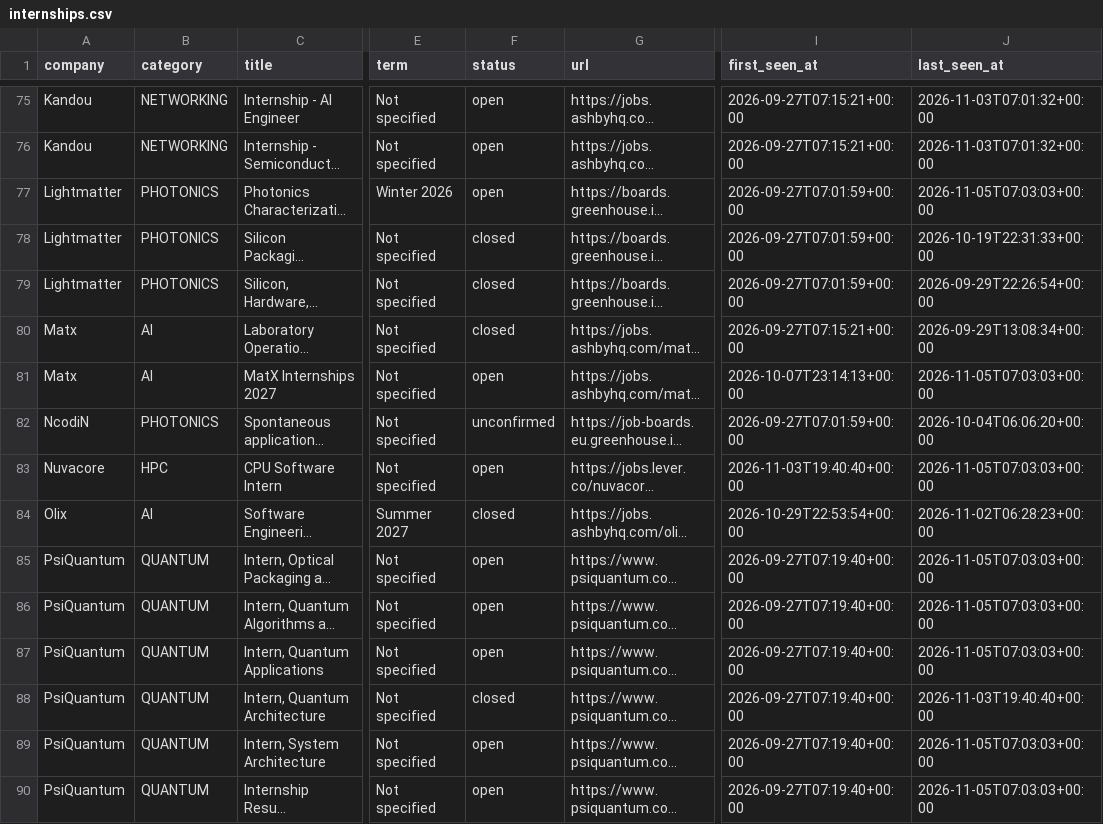
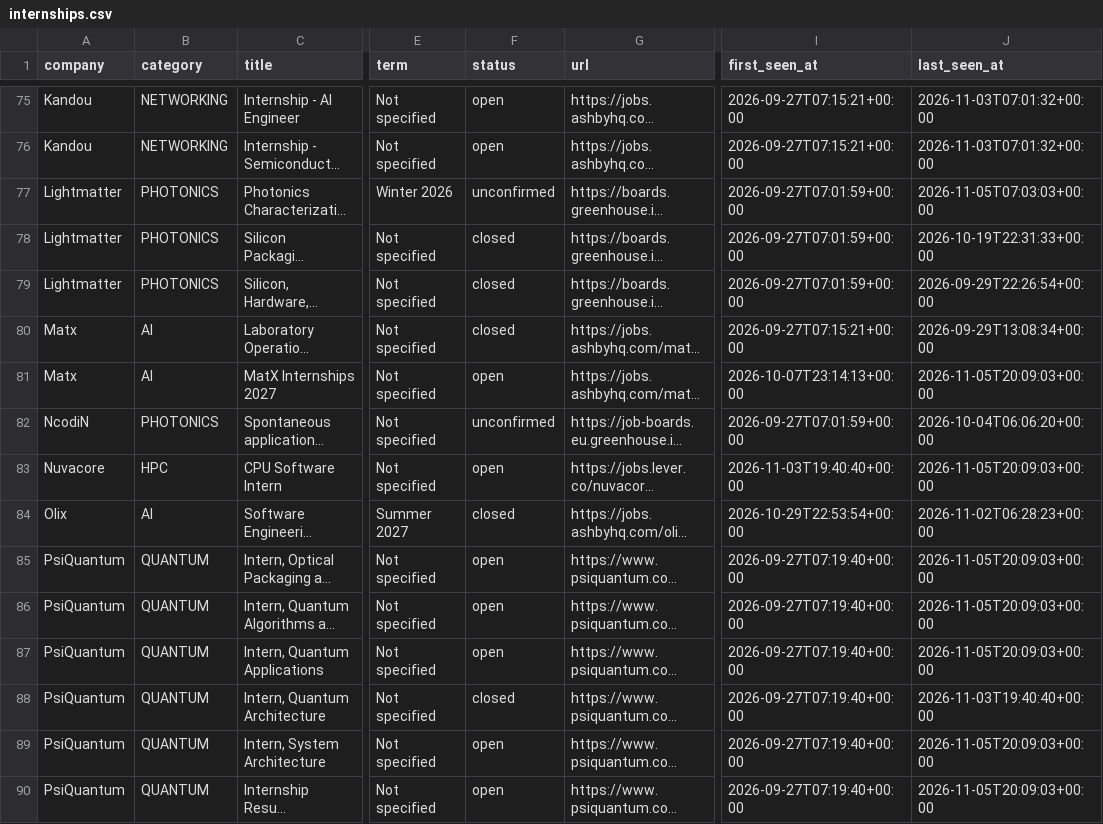
Before and after one commit to sarva12/Semiconductor-Startup-Internships-2027, a CSV file: data/internships.csv, drawn as a sheet; only a part is shown, gaps mark what is left out; long unchanged cells end in …; the diff covers the shown part only; the diff names each change by its address in the sheet, - before the commit and + after, or states it on an @@ line.

```diff
--- a/data/internships.csv
+++ b/data/internships.csv
-F77 (status): open
+F77 (status): unconfirmed
-J81 (last_seen_at): 2026-11-05T07:03:03+00:00
+J81 (last_seen_at): 2026-11-05T20:09:03+00:00
-J83 (last_seen_at): 2026-11-05T07:03:03+00:00
+J83 (last_seen_at): 2026-11-05T20:09:03+00:00
-J85:J87 (last_seen_at): 2026-11-05T07:03:03+00:00
+J85:J87 (last_seen_at): 2026-11-05T20:09:03+00:00
-J89:J90 (last_seen_at): 2026-11-05T07:03:03+00:00
+J89:J90 (last_seen_at): 2026-11-05T20:09:03+00:00
```
Also changed, not shown: 1 added row and 49 edited cells elsewhere in this file, data/upstream.csv, 12 other files.
